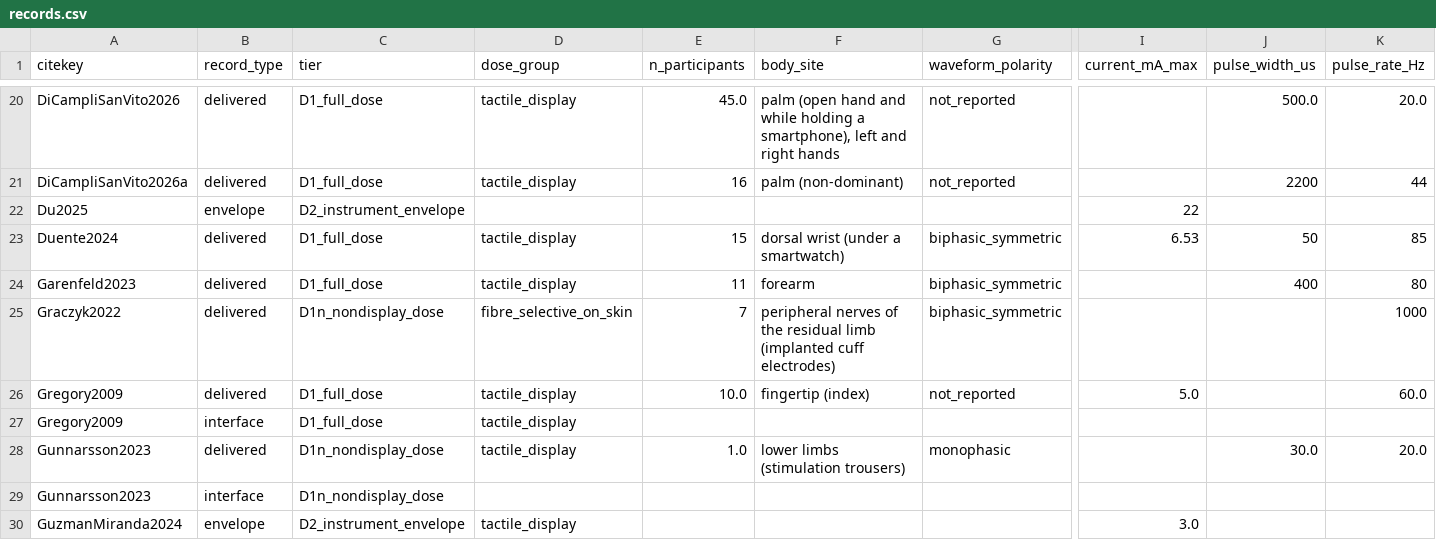
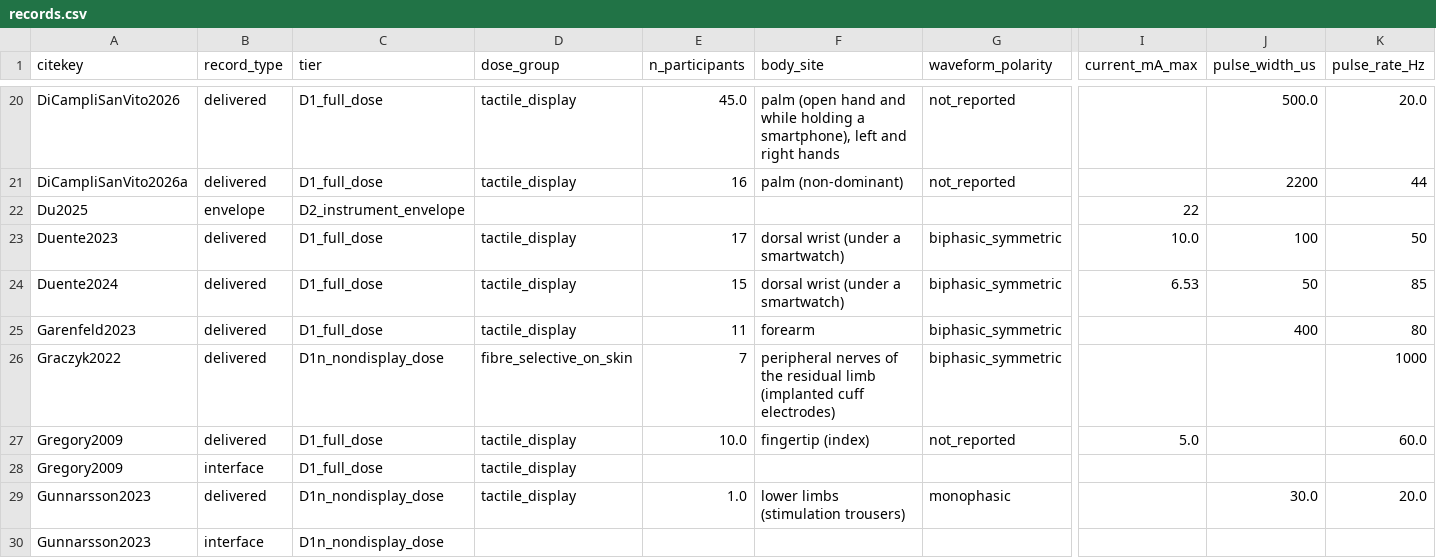
Before and after one commit to andres-ramirez-duque/electrotactile_lit_syn, a CSV file: data/records.csv, drawn as a sheet; only a part is shown, gaps mark what is left out; the shorter side is filled out with more unchanged rows; rows hold the shown columns only; the diff names each change by its address in the sheet, - before the commit and + after, or states it on an @@ line.

```diff
--- a/data/records.csv
+++ b/data/records.csv
+row 23: Duente2023 | delivered | D1_full_dose | tactile_display | 17 | dorsal wrist (under a smartwatch) | biphasic_symmetric | 10.0 | 100 | 50
```
Also changed, not shown: data/papers.csv, site/data/papers.csv, 6 other files.
